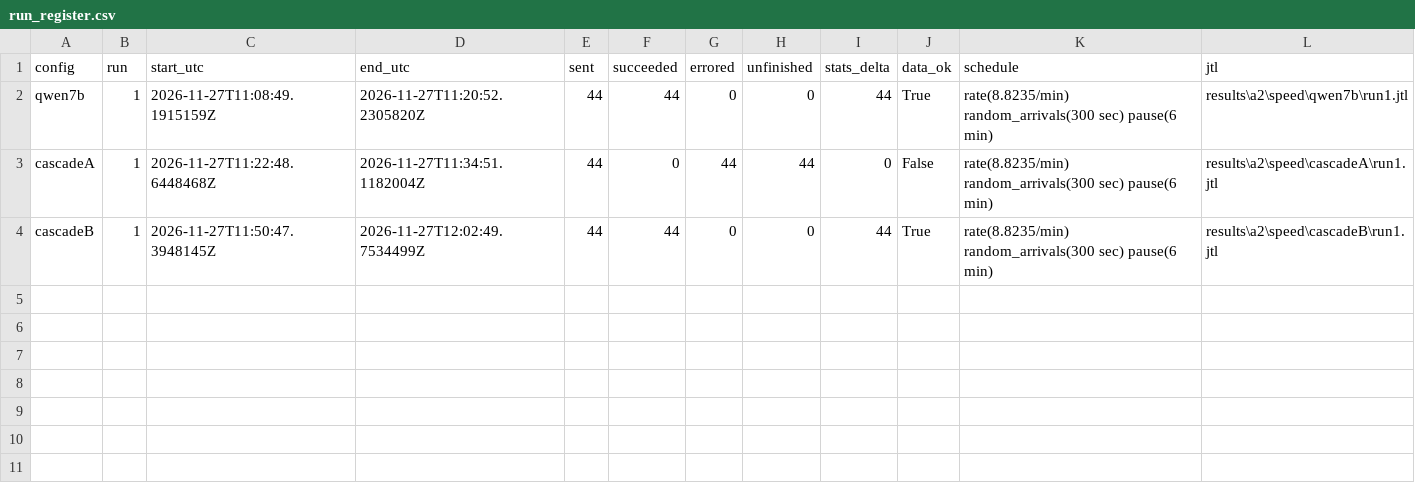
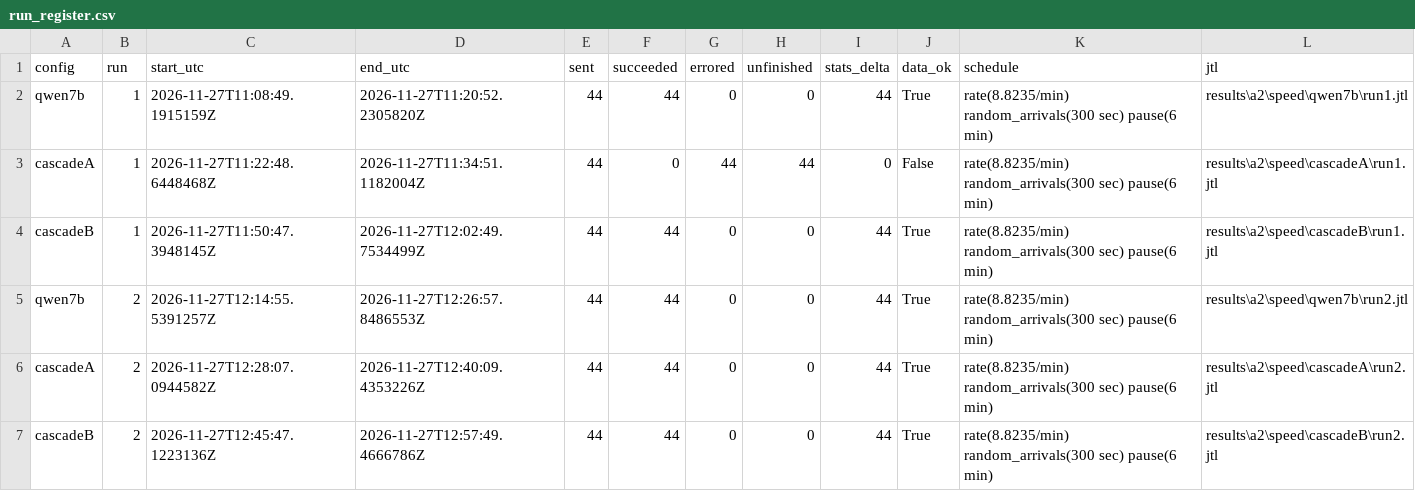
Before and after one commit to paraibaSam/ICT3113-A1-Team8, a CSV file: results/a2/speed/run_register.csv, drawn as a sheet.

Commit message:
A2 speed runs: round 2 (qwen7b, cascadeA, cascadeB run 2)

```diff
--- a/results/a2/speed/run_register.csv
+++ b/results/a2/speed/run_register.csv
@@ -4 +4,4 @@
 "cascadeB","1","2026-11-27T11:50:47.3948145Z","2026-11-27T12:02:49.7534499Z","44","44","0","0","44","True","rate(8.8235/min) random_arrivals(300 sec) pause(6 min)","results\a2\speed\cascadeB\run1.jtl"
+"qwen7b","2","2026-11-27T12:14:55.5391257Z","2026-11-27T12:26:57.8486553Z","44","44","0","0","44","True","rate(8.8235/min) random_arrivals(300 sec) pause(6 min)","results\a2\speed\qwen7b\run2.jtl"
+"cascadeA","2","2026-11-27T12:28:07.0944582Z","2026-11-27T12:40:09.4353226Z","44","44","0","0","44","True","rate(8.8235/min) random_arrivals(300 sec) pause(6 min)","results\a2\speed\cascadeA\run2.jtl"
+"cascadeB","2","2026-11-27T12:45:47.1223136Z","2026-11-27T12:57:49.4666786Z","44","44","0","0","44","True","rate(8.8235/min) random_arrivals(300 sec) pause(6 min)","results\a2\speed\cascadeB\run2.jtl"
```
Also changed, not shown: 15 other files.
